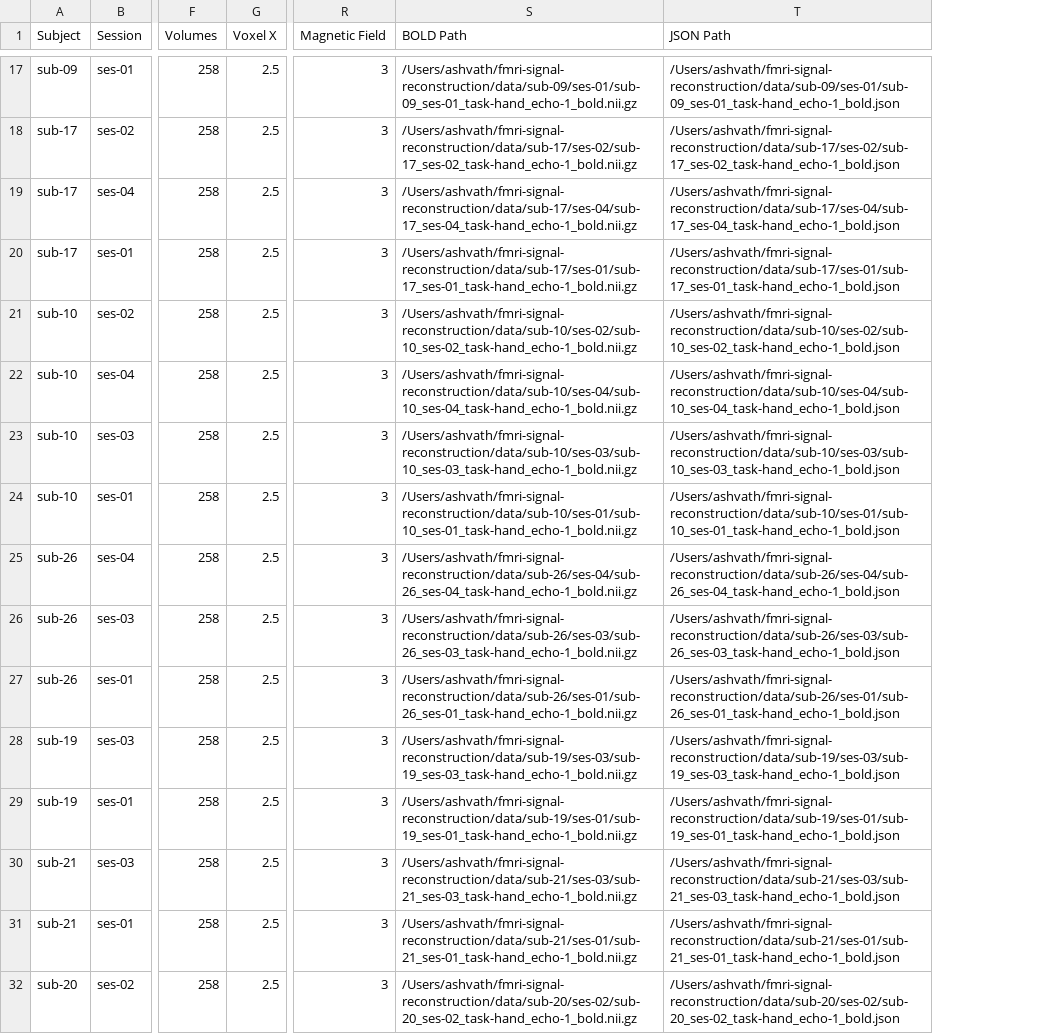
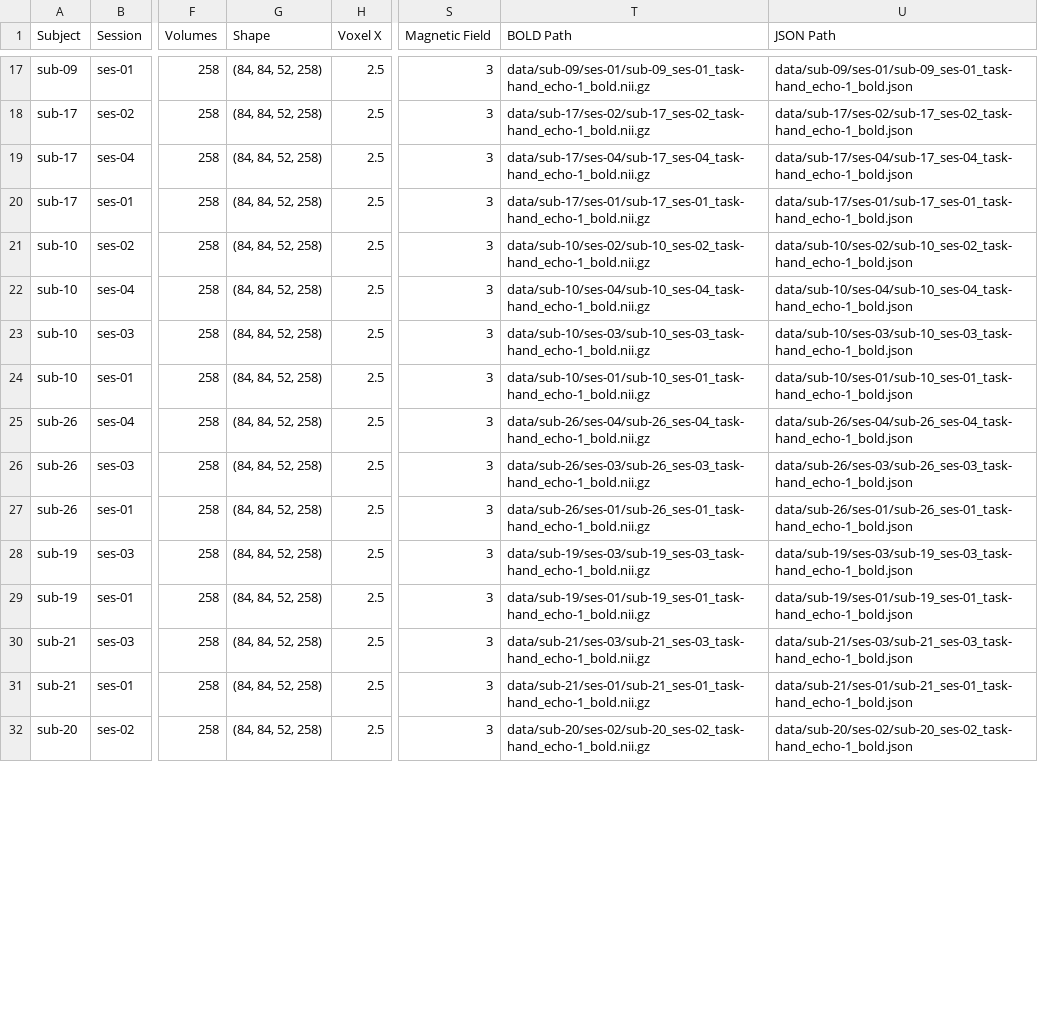
Before and after one commit to arajesh001/fmri-signal-reconstruction, a CSV file: output/dataset_metadata.csv, drawn as a sheet; only a part is shown, gaps mark what is left out; addresses are those after the commit; the diff covers the shown part only; the diff names each change by its address in the sheet, - before the commit and + after, or states it on an @@ line.

```diff
--- a/output/dataset_metadata.csv
+++ b/output/dataset_metadata.csv
+column G (Shape), rows 17-32: all (84, 84, 52, 258)
-T17 (BOLD Path): /Users/ashvath/fmri-signal-reconstruction/data/sub-09/ses-01/sub-09_ses-01_task-hand_echo-1_bold.nii.gz
+T17 (BOLD Path): data/sub-09/ses-01/sub-09_ses-01_task-hand_echo-1_bold.nii.gz
-U17 (JSON Path): /Users/ashvath/fmri-signal-reconstruction/data/sub-09/ses-01/sub-09_ses-01_task-hand_echo-1_bold.json
+U17 (JSON Path): data/sub-09/ses-01/sub-09_ses-01_task-hand_echo-1_bold.json
-T18 (BOLD Path): /Users/ashvath/fmri-signal-reconstruction/data/sub-17/ses-02/sub-17_ses-02_task-hand_echo-1_bold.nii.gz
+T18 (BOLD Path): data/sub-17/ses-02/sub-17_ses-02_task-hand_echo-1_bold.nii.gz
-U18 (JSON Path): /Users/ashvath/fmri-signal-reconstruction/data/sub-17/ses-02/sub-17_ses-02_task-hand_echo-1_bold.json
+U18 (JSON Path): data/sub-17/ses-02/sub-17_ses-02_task-hand_echo-1_bold.json
-T19 (BOLD Path): /Users/ashvath/fmri-signal-reconstruction/data/sub-17/ses-04/sub-17_ses-04_task-hand_echo-1_bold.nii.gz
+T19 (BOLD Path): data/sub-17/ses-04/sub-17_ses-04_task-hand_echo-1_bold.nii.gz
-U19 (JSON Path): /Users/ashvath/fmri-signal-reconstruction/data/sub-17/ses-04/sub-17_ses-04_task-hand_echo-1_bold.json
+U19 (JSON Path): data/sub-17/ses-04/sub-17_ses-04_task-hand_echo-1_bold.json
-T20 (BOLD Path): /Users/ashvath/fmri-signal-reconstruction/data/sub-17/ses-01/sub-17_ses-01_task-hand_echo-1_bold.nii.gz
+T20 (BOLD Path): data/sub-17/ses-01/sub-17_ses-01_task-hand_echo-1_bold.nii.gz
-U20 (JSON Path): /Users/ashvath/fmri-signal-reconstruction/data/sub-17/ses-01/sub-17_ses-01_task-hand_echo-1_bold.json
+U20 (JSON Path): data/sub-17/ses-01/sub-17_ses-01_task-hand_echo-1_bold.json
-T21 (BOLD Path): /Users/ashvath/fmri-signal-reconstruction/data/sub-10/ses-02/sub-10_ses-02_task-hand_echo-1_bold.nii.gz
+T21 (BOLD Path): data/sub-10/ses-02/sub-10_ses-02_task-hand_echo-1_bold.nii.gz
-U21 (JSON Path): /Users/ashvath/fmri-signal-reconstruction/data/sub-10/ses-02/sub-10_ses-02_task-hand_echo-1_bold.json
+U21 (JSON Path): data/sub-10/ses-02/sub-10_ses-02_task-hand_echo-1_bold.json
-T22 (BOLD Path): /Users/ashvath/fmri-signal-reconstruction/data/sub-10/ses-04/sub-10_ses-04_task-hand_echo-1_bold.nii.gz
+T22 (BOLD Path): data/sub-10/ses-04/sub-10_ses-04_task-hand_echo-1_bold.nii.gz
-U22 (JSON Path): /Users/ashvath/fmri-signal-reconstruction/data/sub-10/ses-04/sub-10_ses-04_task-hand_echo-1_bold.json
+U22 (JSON Path): data/sub-10/ses-04/sub-10_ses-04_task-hand_echo-1_bold.json
-T23 (BOLD Path): /Users/ashvath/fmri-signal-reconstruction/data/sub-10/ses-03/sub-10_ses-03_task-hand_echo-1_bold.nii.gz
+T23 (BOLD Path): data/sub-10/ses-03/sub-10_ses-03_task-hand_echo-1_bold.nii.gz
-U23 (JSON Path): /Users/ashvath/fmri-signal-reconstruction/data/sub-10/ses-03/sub-10_ses-03_task-hand_echo-1_bold.json
+U23 (JSON Path): data/sub-10/ses-03/sub-10_ses-03_task-hand_echo-1_bold.json
-T24 (BOLD Path): /Users/ashvath/fmri-signal-reconstruction/data/sub-10/ses-01/sub-10_ses-01_task-hand_echo-1_bold.nii.gz
+T24 (BOLD Path): data/sub-10/ses-01/sub-10_ses-01_task-hand_echo-1_bold.nii.gz
-U24 (JSON Path): /Users/ashvath/fmri-signal-reconstruction/data/sub-10/ses-01/sub-10_ses-01_task-hand_echo-1_bold.json
+U24 (JSON Path): data/sub-10/ses-01/sub-10_ses-01_task-hand_echo-1_bold.json
-T25 (BOLD Path): /Users/ashvath/fmri-signal-reconstruction/data/sub-26/ses-04/sub-26_ses-04_task-hand_echo-1_bold.nii.gz
+T25 (BOLD Path): data/sub-26/ses-04/sub-26_ses-04_task-hand_echo-1_bold.nii.gz
-U25 (JSON Path): /Users/ashvath/fmri-signal-reconstruction/data/sub-26/ses-04/sub-26_ses-04_task-hand_echo-1_bold.json
+U25 (JSON Path): data/sub-26/ses-04/sub-26_ses-04_task-hand_echo-1_bold.json
-T26 (BOLD Path): /Users/ashvath/fmri-signal-reconstruction/data/sub-26/ses-03/sub-26_ses-03_task-hand_echo-1_bold.nii.gz
+T26 (BOLD Path): data/sub-26/ses-03/sub-26_ses-03_task-hand_echo-1_bold.nii.gz
-U26 (JSON Path): /Users/ashvath/fmri-signal-reconstruction/data/sub-26/ses-03/sub-26_ses-03_task-hand_echo-1_bold.json
+U26 (JSON Path): data/sub-26/ses-03/sub-26_ses-03_task-hand_echo-1_bold.json
-T27 (BOLD Path): /Users/ashvath/fmri-signal-reconstruction/data/sub-26/ses-01/sub-26_ses-01_task-hand_echo-1_bold.nii.gz
+T27 (BOLD Path): data/sub-26/ses-01/sub-26_ses-01_task-hand_echo-1_bold.nii.gz
-U27 (JSON Path): /Users/ashvath/fmri-signal-reconstruction/data/sub-26/ses-01/sub-26_ses-01_task-hand_echo-1_bold.json
+U27 (JSON Path): data/sub-26/ses-01/sub-26_ses-01_task-hand_echo-1_bold.json
-T28 (BOLD Path): /Users/ashvath/fmri-signal-reconstruction/data/sub-19/ses-03/sub-19_ses-03_task-hand_echo-1_bold.nii.gz
+T28 (BOLD Path): data/sub-19/ses-03/sub-19_ses-03_task-hand_echo-1_bold.nii.gz
-U28 (JSON Path): /Users/ashvath/fmri-signal-reconstruction/data/sub-19/ses-03/sub-19_ses-03_task-hand_echo-1_bold.json
+U28 (JSON Path): data/sub-19/ses-03/sub-19_ses-03_task-hand_echo-1_bold.json
-T29 (BOLD Path): /Users/ashvath/fmri-signal-reconstruction/data/sub-19/ses-01/sub-19_ses-01_task-hand_echo-1_bold.nii.gz
+T29 (BOLD Path): data/sub-19/ses-01/sub-19_ses-01_task-hand_echo-1_bold.nii.gz
-U29 (JSON Path): /Users/ashvath/fmri-signal-reconstruction/data/sub-19/ses-01/sub-19_ses-01_task-hand_echo-1_bold.json
+U29 (JSON Path): data/sub-19/ses-01/sub-19_ses-01_task-hand_echo-1_bold.json
-T30 (BOLD Path): /Users/ashvath/fmri-signal-reconstruction/data/sub-21/ses-03/sub-21_ses-03_task-hand_echo-1_bold.nii.gz
+T30 (BOLD Path): data/sub-21/ses-03/sub-21_ses-03_task-hand_echo-1_bold.nii.gz
-U30 (JSON Path): /Users/ashvath/fmri-signal-reconstruction/data/sub-21/ses-03/sub-21_ses-03_task-hand_echo-1_bold.json
+U30 (JSON Path): data/sub-21/ses-03/sub-21_ses-03_task-hand_echo-1_bold.json
-T31 (BOLD Path): /Users/ashvath/fmri-signal-reconstruction/data/sub-21/ses-01/sub-21_ses-01_task-hand_echo-1_bold.nii.gz
+T31 (BOLD Path): data/sub-21/ses-01/sub-21_ses-01_task-hand_echo-1_bold.nii.gz
-U31 (JSON Path): /Users/ashvath/fmri-signal-reconstruction/data/sub-21/ses-01/sub-21_ses-01_task-hand_echo-1_bold.json
+U31 (JSON Path): data/sub-21/ses-01/sub-21_ses-01_task-hand_echo-1_bold.json
-T32 (BOLD Path): /Users/ashvath/fmri-signal-reconstruction/data/sub-20/ses-02/sub-20_ses-02_task-hand_echo-1_bold.nii.gz
+T32 (BOLD Path): data/sub-20/ses-02/sub-20_ses-02_task-hand_echo-1_bold.nii.gz
-U32 (JSON Path): /Users/ashvath/fmri-signal-reconstruction/data/sub-20/ses-02/sub-20_ses-02_task-hand_echo-1_bold.json
+U32 (JSON Path): data/sub-20/ses-02/sub-20_ses-02_task-hand_echo-1_bold.json
```
Also changed, not shown: 54 edited cells elsewhere in this file.
